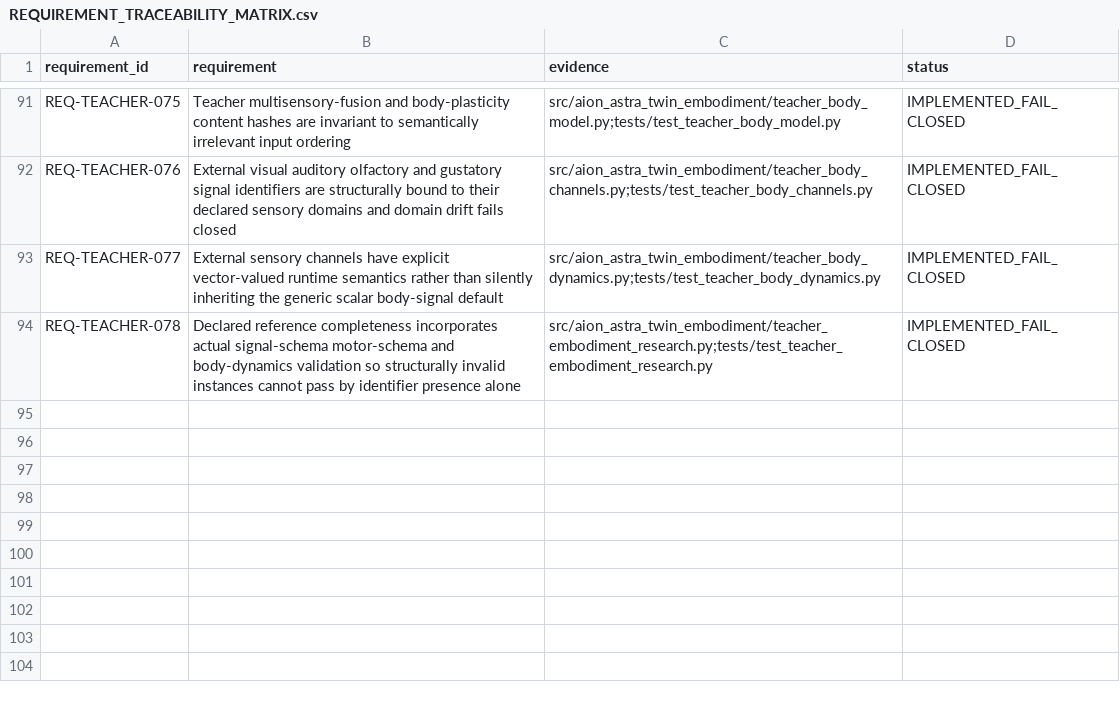
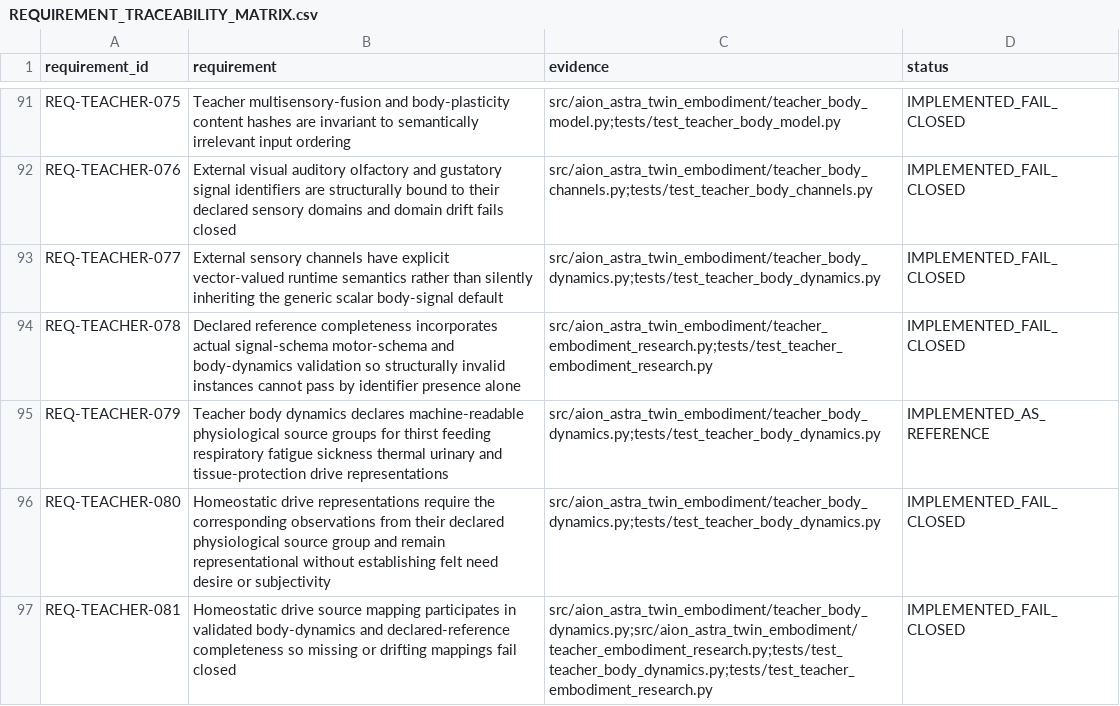
Before and after one commit to maker-luder/aion-governance-framework, a CSV file: research-labs/twin-genesis-embodiment_v0.1.0/qa/REQUIREMENT_TRACEABILITY_MATRIX.csv, drawn as a sheet; only a part is shown, gaps mark what is left out.

Commit message:
docs: trace homeostatic drive representation requirements

```diff
--- a/research-labs/twin-genesis-embodiment_v0.1.0/qa/REQUIREMENT_TRACEABILITY_MATRIX.csv
+++ b/research-labs/twin-genesis-embodiment_v0.1.0/qa/REQUIREMENT_TRACEABILITY_MATRIX.csv
@@ -94 +94,4 @@ REQ-TEACHER-077,External sensory channels have explicit vector-valued runtime se
 REQ-TEACHER-078,Declared reference completeness incorporates actual signal-schema motor-schema and body-dynamics validation so structurally invalid instances cannot pass by identifier presence alone,src/aion_astra_twin_embodiment/teacher_embodiment_research.py;tests/test_teacher_embodiment_research.py,IMPLEMENTED_FAIL_CLOSED
+REQ-TEACHER-079,Teacher body dynamics declares machine-readable physiological source groups for thirst feeding respiratory fatigue sickness thermal urinary and tissue-protection drive representations,src/aion_astra_twin_embodiment/teacher_body_dynamics.py;tests/test_teacher_body_dynamics.py,IMPLEMENTED_AS_REFERENCE
+REQ-TEACHER-080,Homeostatic drive representations require the corresponding observations from their declared physiological source group and remain representational without establishing felt need desire or subjectivity,src/aion_astra_twin_embodiment/teacher_body_dynamics.py;tests/test_teacher_body_dynamics.py,IMPLEMENTED_FAIL_CLOSED
+REQ-TEACHER-081,Homeostatic drive source mapping participates in validated body-dynamics and declared-reference completeness so missing or drifting mappings fail closed,src/aion_astra_twin_embodiment/teacher_body_dynamics.py;src/aion_astra_twin_embodiment/teacher_embodiment_research.py;tests/test_teacher_body_dynamics.py;tests/test_teacher_embodiment_research.py,IMPLEMENTED_FAIL_CLOSED
```
